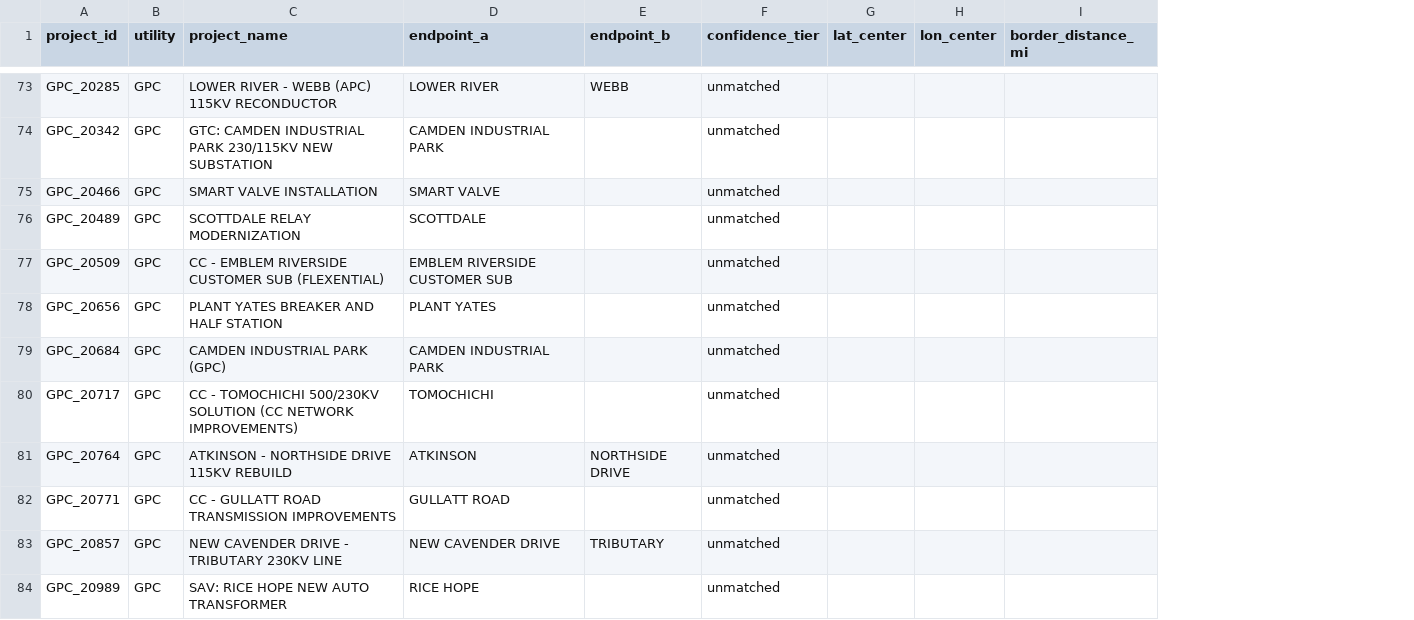
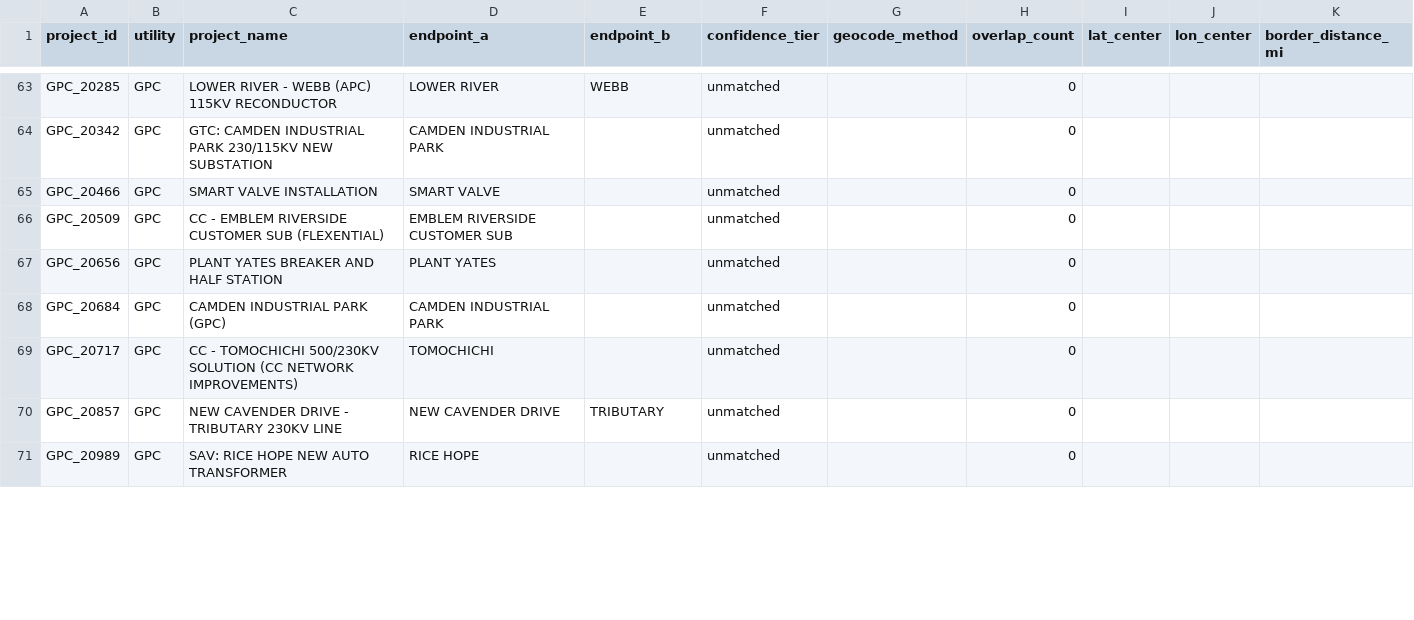
Before and after one commit to Davidx203/shellhacks2026, a CSV file: gridlock/data/processed/geo_review_queue.csv, drawn as a sheet; only a part is shown, gaps mark what is left out; removed rows and columns are numbered as before the commit, all else as after; the diff covers the shown part only; the diff names each change by its address in the sheet, - before the commit and + after, or states it on an @@ line.

```diff
--- a/gridlock/data/processed/geo_review_queue.csv
+++ b/gridlock/data/processed/geo_review_queue.csv
+column G (geocode_method), empty
+column H (overlap_count), rows 63-71: all 0
-row 76: GPC_20489 | GPC | SCOTTDALE RELAY MODERNIZATION | SCOTTDALE |  | unmatched
-row 81: GPC_20764 | GPC | ATKINSON - NORTHSIDE DRIVE 115KV REBUILD | ATKINSON | NORTHSIDE DRIVE | unmatched
-row 82: GPC_20771 | GPC | CC - GULLATT ROAD TRANSMISSION IMPROVEMENTS | GULLATT ROAD |  | unmatched
```
Also changed, not shown: 4 added rows, 17 removed rows and 4 moved rows elsewhere in this file, gridlock/data/processed/briefs.csv, gridlock/data/processed/overlaps.csv, 12 other files.
